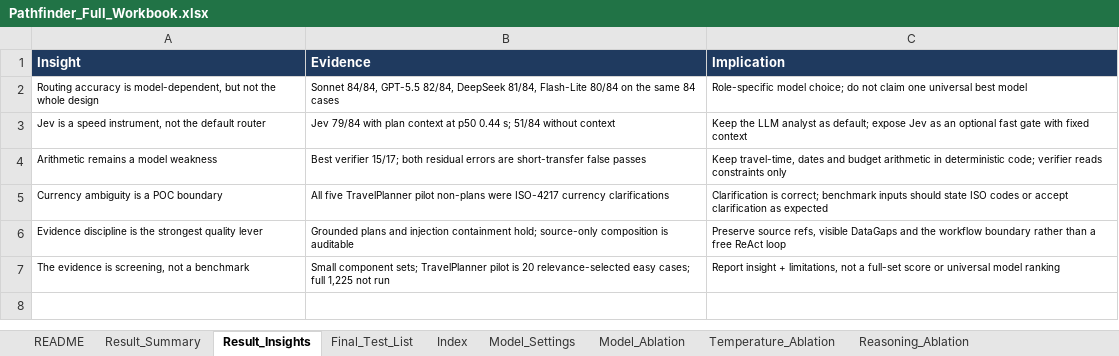
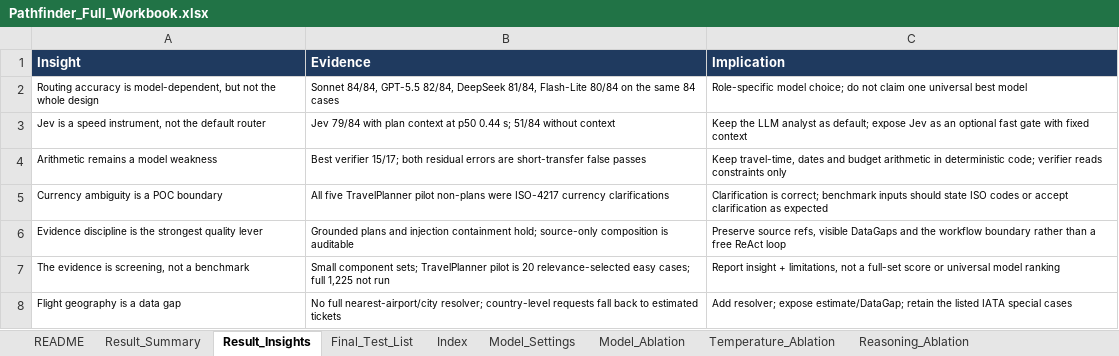
Before and after one commit to bryanch0430-web/Pathfinder, an Excel workbook: docs/report/Pathfinder_Full_Workbook.xlsx, sheet Result_Insights, drawn as a sheet; values as stored, in another font and other column widths than the file's, no borders; the diff names each change by its address in the sheet, - before the commit and + after, or states it on an @@ line.

Commit message:
docs: add airport lookup limitation to report and workbook

```diff
--- a/docs/report/Pathfinder_Full_Workbook.xlsx (sheet Result_Insights)
+++ b/docs/report/Pathfinder_Full_Workbook.xlsx (sheet Result_Insights)
+row 8: Flight geography is a data gap | No full nearest-airport/city resolver; country-level requests fall back to estimated tickets | Add resolver; expose estimate/DataGap; retain the listed IATA special cases
```
Also changed, not shown: sheet README, 2 other files.
